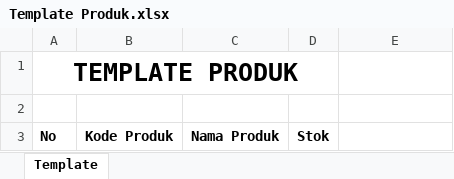
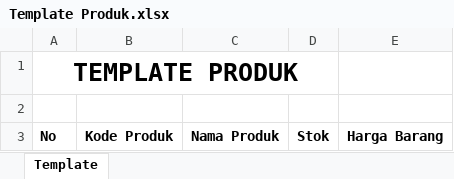
Before and after one commit to S-Marketplace/Marketplace-API, an Excel workbook: public/file_templates/Template Produk.xlsx, sheet Template, drawn as a sheet; values as stored, in another font and other column widths than the file's, no borders; the diff names each change by its address in the sheet, - before the commit and + after, or states it on an @@ line.

Commit message:
Produk Bulk Update

```diff
--- a/public/file_templates/Template Produk.xlsx (sheet Template)
+++ b/public/file_templates/Template Produk.xlsx (sheet Template)
-E3: (empty)
+E3: Harga Barang
```
Also changed, not shown: 2 other files.
